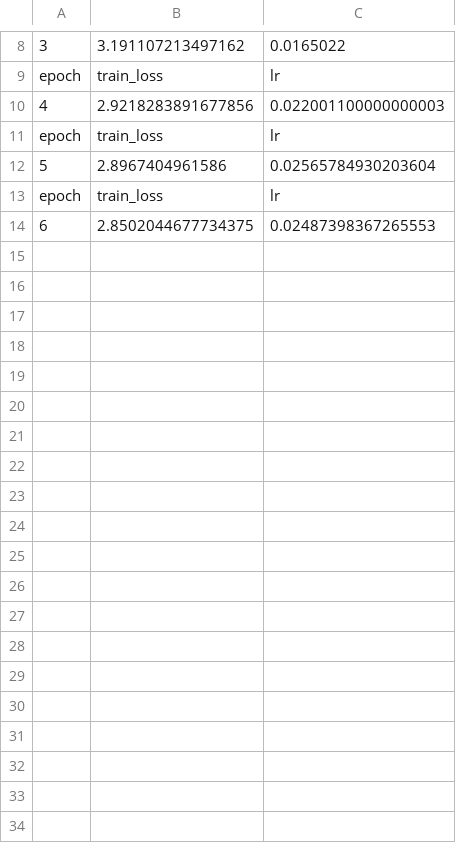
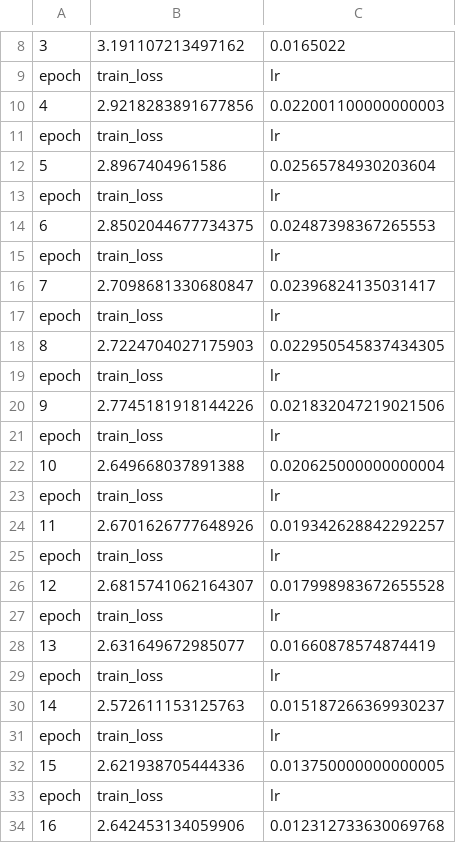
Before and after one commit to Xinrt/HPML_project, a CSV file: project/output/train/20230514-043309-resnet18-224/summary.csv, drawn as a sheet; only a part is shown, gaps mark what is left out; the diff covers the shown part only.

```diff
--- a/project/output/train/20230514-043309-resnet18-224/summary.csv
+++ b/project/output/train/20230514-043309-resnet18-224/summary.csv
@@ -14 +14,21 @@ epoch,train_loss,lr
 6,2.8502044677734375,0.02487398367265553
+epoch,train_loss,lr
+7,2.7098681330680847,0.02396824135031417
+epoch,train_loss,lr
+8,2.7224704027175903,0.022950545837434305
+epoch,train_loss,lr
+9,2.7745181918144226,0.021832047219021506
+epoch,train_loss,lr
+10,2.649668037891388,0.020625000000000004
+epoch,train_loss,lr
+11,2.6701626777648926,0.019342628842292257
+epoch,train_loss,lr
+12,2.6815741062164307,0.017998983672655528
+epoch,train_loss,lr
+13,2.631649672985077,0.01660878574874419
+epoch,train_loss,lr
+14,2.572611153125763,0.015187266369930237
+epoch,train_loss,lr
+15,2.621938705444336,0.013750000000000005
+epoch,train_loss,lr
+16,2.642453134059906,0.012312733630069768
```
Also changed, not shown: 26 added rows elsewhere in this file, 11 other files.
